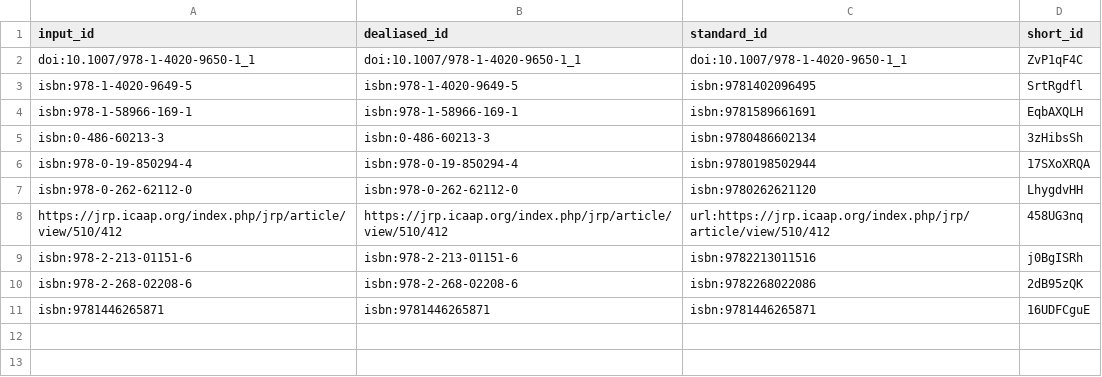
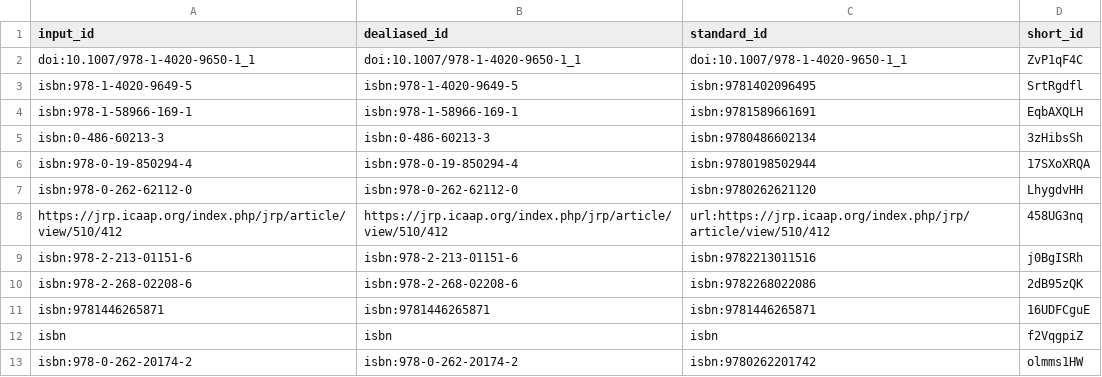
Before and after one commit to pascalin/biosemiotics, a TSV file: citations.tsv, drawn as a sheet; the diff names each change by its address in the sheet, - before the commit and + after, or states it on an @@ line.

```diff
--- a/citations.tsv
+++ b/citations.tsv
+row 12: isbn | isbn | isbn | f2VqgpiZ
+row 13: isbn:978-0-262-20174-2 | isbn:978-0-262-20174-2 | isbn:9780262201742 | olmms1HW
```
Also changed, not shown: 7 other files.
